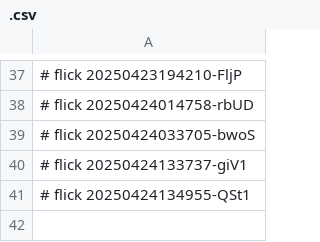
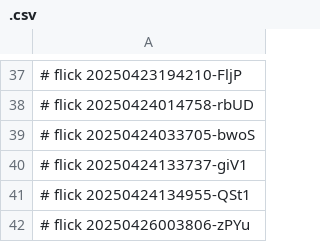
Before and after one commit to abikesa/pirate, a CSV file: dolce/.csv, drawn as a sheet; only a part is shown, gaps mark what is left out.

Commit message:
dolce/.csv

```diff
--- a/dolce/.csv
+++ b/dolce/.csv
@@ -41 +41,2 @@
 # flick 20250424134955-QSt1
+# flick 20250426003806-zPYu
```
